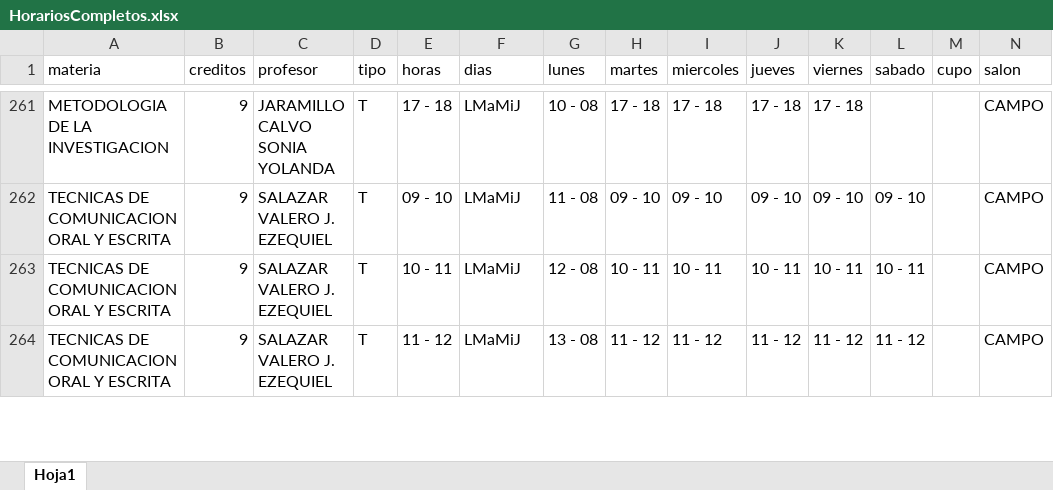
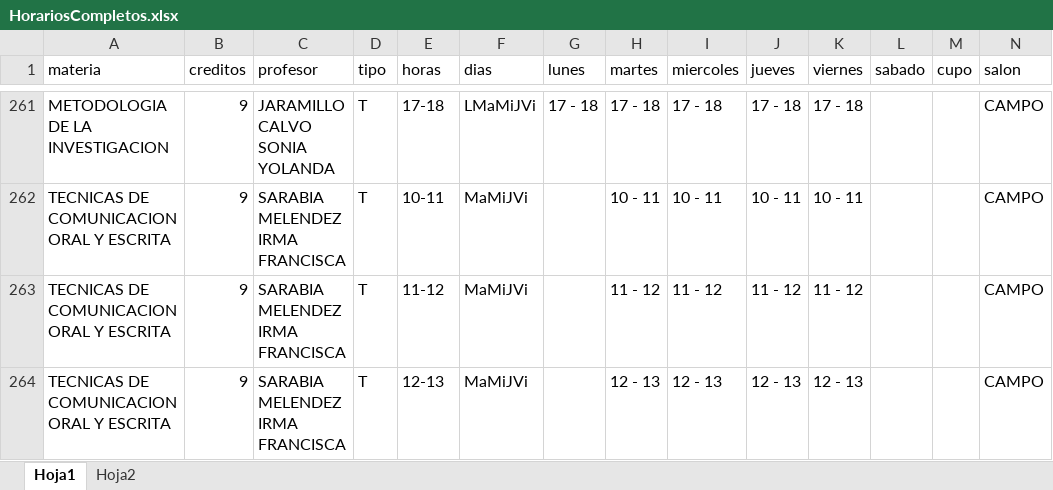
Before and after one commit to EDanielVallejoL/Integrador-Horarios, an Excel workbook: public/archivos/HorariosCompletos.xlsx, sheet Hoja1, drawn as a sheet; only a part is shown, gaps mark what is left out; values as stored, in another font and other column widths than the file's, no cell formats; the diff covers the shown part only; the diff names each change by its address in the sheet, - before the commit and + after, or states it on an @@ line.

```diff
--- a/public/archivos/HorariosCompletos.xlsx (sheet Hoja1)
+++ b/public/archivos/HorariosCompletos.xlsx (sheet Hoja1)
+sheet tab: Hoja2
-E261 (horas): 17 - 18
+E261 (horas): 17-18
-F261 (dias): LMaMiJ
+F261 (dias): LMaMiJVi
-G261 (lunes): 10 - 08
+G261 (lunes): 17 - 18
-C262:C264 (profesor): SALAZAR VALERO J. EZEQUIEL
+C262:C264 (profesor): SARABIA MELENDEZ IRMA FRANCISCA
-E262 (horas): 09 - 10
+E262 (horas): 10-11
-F262:F264 (dias): LMaMiJ
+F262:F264 (dias): MaMiJVi
-G262 (lunes): 11 - 08
+G262 (lunes): (empty)
-H262 (martes): 09 - 10
+H262 (martes): 10 - 11
-I262 (miercoles): 09 - 10
+I262 (miercoles): 10 - 11
-J262 (jueves): 09 - 10
+J262 (jueves): 10 - 11
-K262 (viernes): 09 - 10
+K262 (viernes): 10 - 11
-L262 (sabado): 09 - 10
+L262 (sabado): (empty)
-E263 (horas): 10 - 11
+E263 (horas): 11-12
-G263 (lunes): 12 - 08
+G263 (lunes): (empty)
-H263 (martes): 10 - 11
+H263 (martes): 11 - 12
-I263 (miercoles): 10 - 11
+I263 (miercoles): 11 - 12
-J263 (jueves): 10 - 11
+J263 (jueves): 11 - 12
-K263 (viernes): 10 - 11
+K263 (viernes): 11 - 12
-L263 (sabado): 10 - 11
+L263 (sabado): (empty)
-E264 (horas): 11 - 12
+E264 (horas): 12-13
-G264 (lunes): 13 - 08
+G264 (lunes): (empty)
-H264 (martes): 11 - 12
+H264 (martes): 12 - 13
-I264 (miercoles): 11 - 12
+I264 (miercoles): 12 - 13
-J264 (jueves): 11 - 12
+J264 (jueves): 12 - 13
-K264 (viernes): 11 - 12
+K264 (viernes): 12 - 13
-L264 (sabado): 11 - 12
+L264 (sabado): (empty)
```
Also changed, not shown: 626 edited cells elsewhere in this sheet, cell formats, 6 other files.
